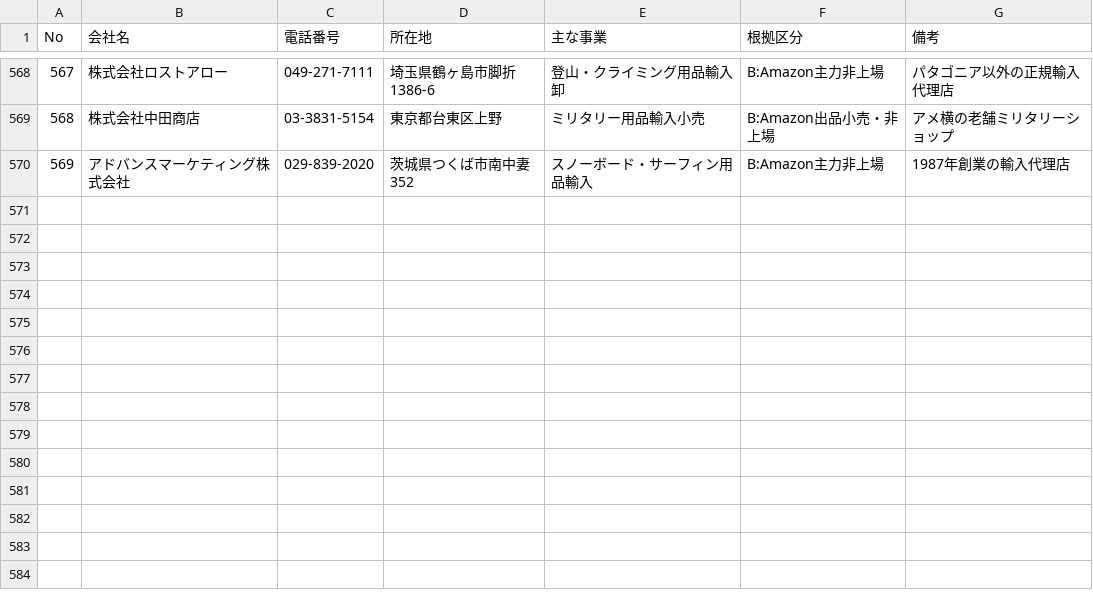
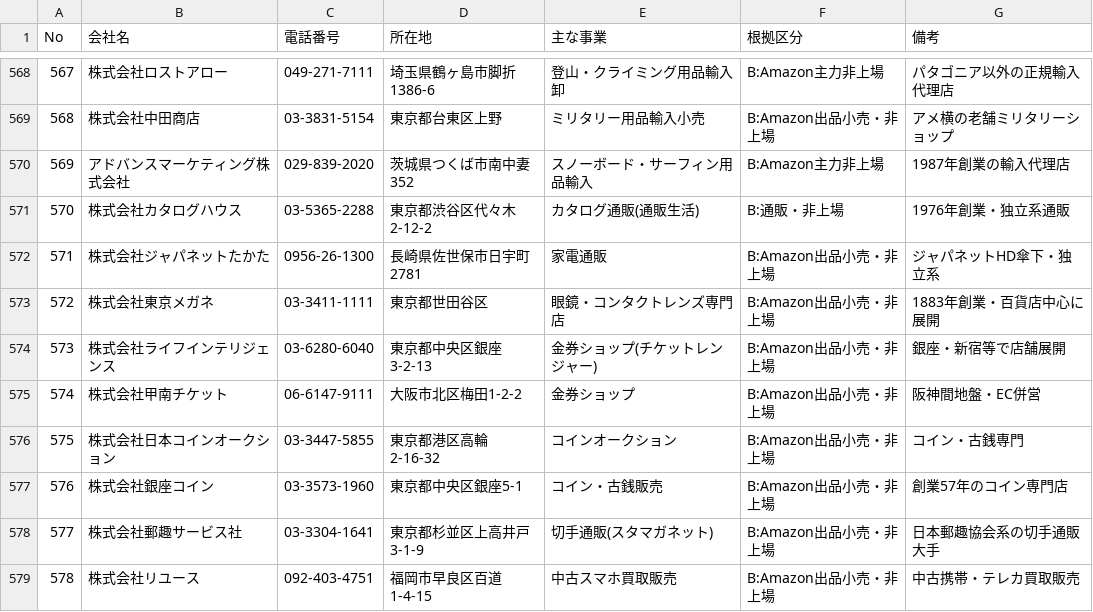
Before and after one commit to suzukim-debug/salesdepartment, a CSV file: leads_amazon_ads_no_dsp.csv, drawn as a sheet; only a part is shown, gaps mark what is left out.

```diff
--- a/leads_amazon_ads_no_dsp.csv
+++ b/leads_amazon_ads_no_dsp.csv
@@ -570 +570,10 @@ No,会社名,電話番号,所在地,主な事業,根拠区分,備考
 569,アドバンスマーケティング株式会社,029-839-2020,茨城県つくば市南中妻352,スノーボード・サーフィン用品輸入,B:Amazon主力非上場,1987年創業の輸入代理店
+570,株式会社カタログハウス,03-5365-2288,東京都渋谷区代々木2-12-2,カタログ通販(通販生活),B:通販・非上場,1976年創業・独立系通販
+571,株式会社ジャパネットたかた,0956-26-1300,長崎県佐世保市日宇町2781,家電通販,B:Amazon出品小売・非上場,ジャパネットHD傘下・独立系
+572,株式会社東京メガネ,03-3411-1111,東京都世田谷区,眼鏡・コンタクトレンズ専門店,B:Amazon出品小売・非上場,1883年創業・百貨店中心に展開
+573,株式会社ライフインテリジェンス,03-6280-6040,東京都中央区銀座3-2-13,金券ショップ(チケットレンジャー),B:Amazon出品小売・非上場,銀座・新宿等で店舗展開
+574,株式会社甲南チケット,06-6147-9111,大阪市北区梅田1-2-2,金券ショップ,B:Amazon出品小売・非上場,阪神間地盤・EC併営
+575,株式会社日本コインオークション,03-3447-5855,東京都港区高輪2-16-32,コインオークション,B:Amazon出品小売・非上場,コイン・古銭専門
+576,株式会社銀座コイン,03-3573-1960,東京都中央区銀座5-1,コイン・古銭販売,B:Amazon出品小売・非上場,創業57年のコイン専門店
+577,株式会社郵趣サービス社,03-3304-1641,東京都杉並区上高井戸3-1-9,切手通販(スタマガネット),B:Amazon出品小売・非上場,日本郵趣協会系の切手通販大手
+578,株式会社リユース,092-403-4751,福岡市早良区百道1-4-15,中古スマホ買取販売,B:Amazon出品小売・非上場,中古携帯・テレカ買取販売
```
